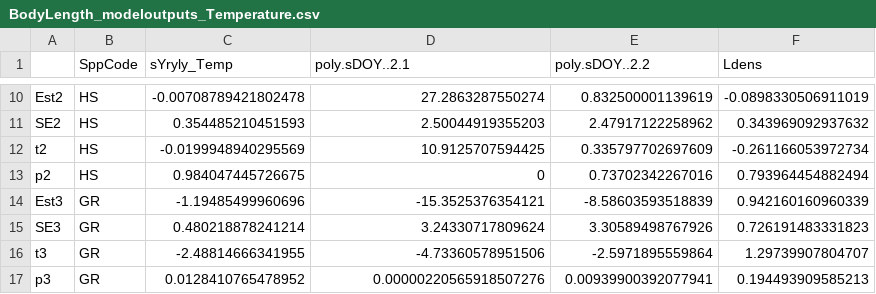
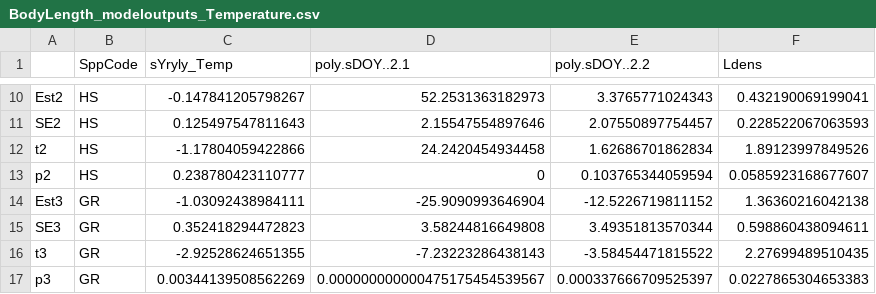
Before and after one commit to Ewelti/BOSCH, a CSV file: output_data/IntraSpp_ModelOutputs/TemperatureModels/BodyLength_modeloutputs_Temperature.csv, drawn as a sheet; only a part is shown, gaps mark what is left out; the diff covers the shown part only.

```diff
--- a/output_data/IntraSpp_ModelOutputs/TemperatureModels/BodyLength_modeloutputs_Temperature.csv
+++ b/output_data/IntraSpp_ModelOutputs/TemperatureModels/BodyLength_modeloutputs_Temperature.csv
@@ -10,8 +10,8 @@
-"Est2","HS",-0.00708789421802478,27.2863287550274,0.832500001139619,-0.0898330506911019
-"SE2","HS",0.354485210451593,2.50044919355203,2.47917122258962,0.343969092937632
-"t2","HS",-0.0199948940295569,10.9125707594425,0.335797702697609,-0.261166053972734
-"p2","HS",0.984047445726675,0,0.73702342267016,0.793964454882494
-"Est3","GR",-1.19485499960696,-15.3525376354121,-8.58603593518839,0.942160160960339
-"SE3","GR",0.480218878241214,3.24330717809624,3.30589498767926,0.726191483331823
-"t3","GR",-2.48814666341955,-4.73360578951506,-2.5971895559864,1.29739907804707
-"p3","GR",0.0128410765478952,0.00000220565918507276,0.00939900392077941,0.194493909585213
+"Est2","HS",-0.147841205798267,52.2531363182973,3.3765771024343,0.432190069199041
+"SE2","HS",0.125497547811643,2.15547554897646,2.07550897754457,0.228522067063593
+"t2","HS",-1.17804059422866,24.2420454934458,1.62686701862834,1.89123997849526
+"p2","HS",0.238780423110777,0,0.103765344059594,0.0585923168677607
+"Est3","GR",-1.03092438984111,-25.9090993646904,-12.5226719811152,1.36360216042138
+"SE3","GR",0.352418294472823,3.58244816649808,3.49351813570344,0.598860438094611
+"t3","GR",-2.92528624651355,-7.23223286438143,-3.58454471815522,2.27699489510435
+"p3","GR",0.00344139508562269,0.000000000000475175454539567,0.000337666709525397,0.0227865304653383
```
Also changed, not shown: 112 edited cells elsewhere in this file, output_data/IntraSpp_ModelOutputs/SiteLevel/TemperatureModels/BodyLength_SITELEVEL_modeloutputs_Temperature.csv, output_data/IntraSpp_ModelOutputs/SiteLevel/TemperatureModels/HeadWidth_SITELEVEL_modeloutputs_Temperature.csv, 16 other files.
